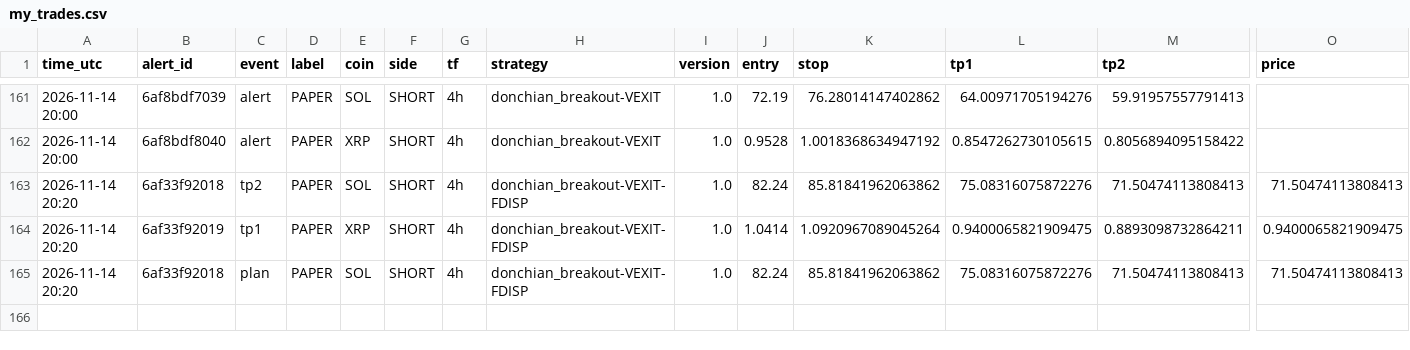
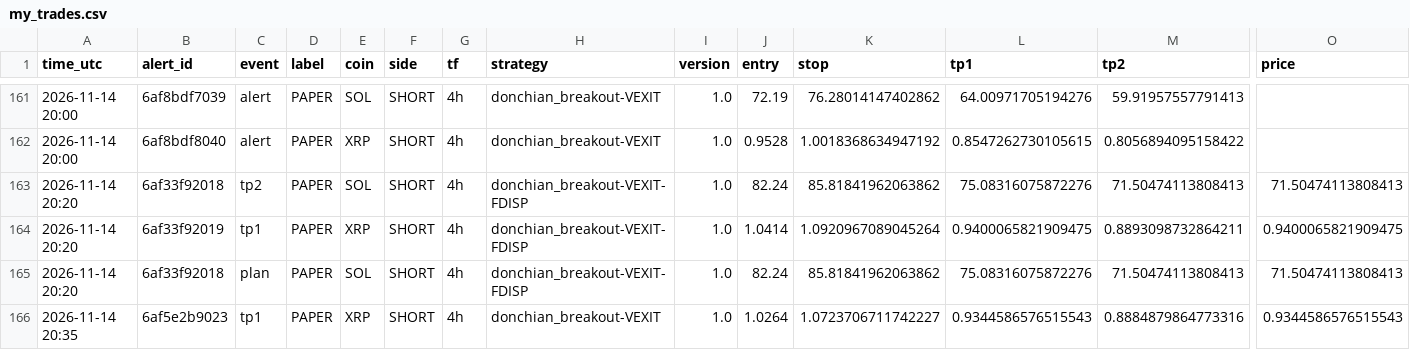
Before and after one commit to mayastraglobal-ui/crypto-signal-agent, a CSV file: journal/my_trades.csv, drawn as a sheet; only a part is shown, gaps mark what is left out; rows hold the shown columns only; the diff names each change by its address in the sheet, - before the commit and + after, or states it on an @@ line.

Commit message:
Journal 2026-11-14 20:35 UTC

```diff
--- a/journal/my_trades.csv
+++ b/journal/my_trades.csv
+row 166: 2026-11-14 20:35 | 6af5e2b9023 | tp1 | PAPER | XRP | SHORT | 4h | donchian_breakout-VEXIT | 1.0 | 1.0264 | 1.0723706711742227 | 0.9344586576515543 | 0.8884879864773316 | 0.9344586576515543
```
